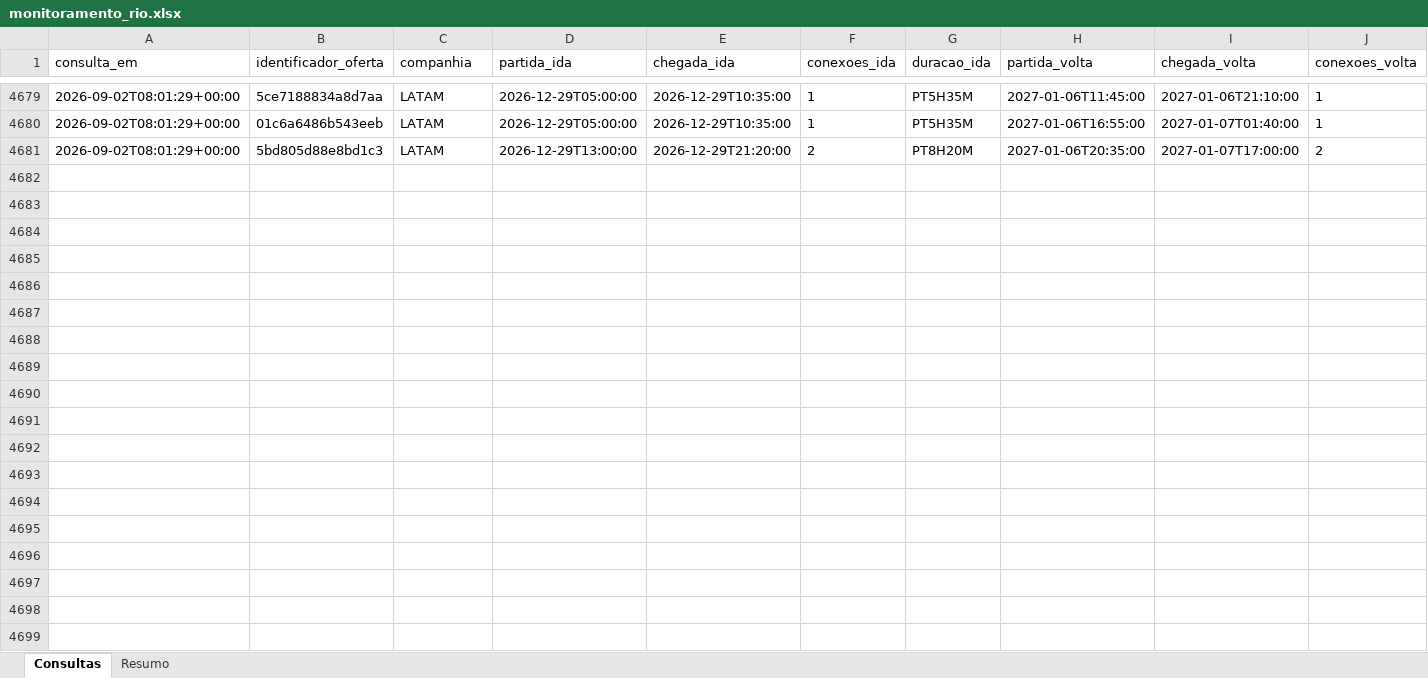
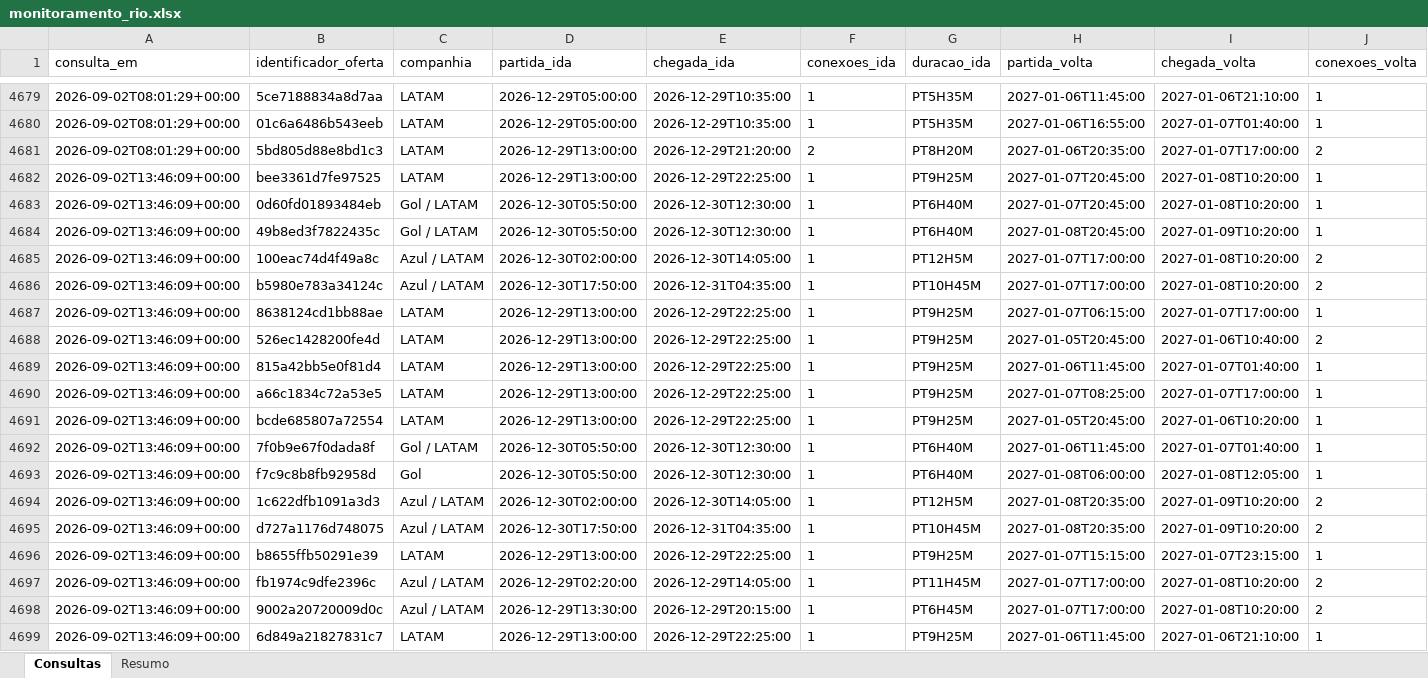
Before and after one commit to asouzaa/monitora-voos, an Excel workbook: docs/monitoramento_rio.xlsx, sheet Consultas, drawn as a sheet; only a part is shown, gaps mark what is left out; values as stored, in another font and other column widths than the file's, no borders; rows hold the shown columns only; the diff covers the shown part only; the diff names each change by its address in the sheet, - before the commit and + after, or states it on an @@ line.

```diff
--- a/docs/monitoramento_rio.xlsx (sheet Consultas)
+++ b/docs/monitoramento_rio.xlsx (sheet Consultas)
+row 4682: 2026-09-02T13:46:09+00:00 | bee3361d7fe97525 | LATAM | 2026-12-29T13:00:00 | 2026-12-29T22:25:00 | 1 | PT9H25M | 2027-01-07T20:45:00 | 2027-01-08T10:20:00 | 1
+row 4683: 2026-09-02T13:46:09+00:00 | 0d60fd01893484eb | Gol / LATAM | 2026-12-30T05:50:00 | 2026-12-30T12:30:00 | 1 | PT6H40M | 2027-01-07T20:45:00 | 2027-01-08T10:20:00 | 1
+row 4684: 2026-09-02T13:46:09+00:00 | 49b8ed3f7822435c | Gol / LATAM | 2026-12-30T05:50:00 | 2026-12-30T12:30:00 | 1 | PT6H40M | 2027-01-08T20:45:00 | 2027-01-09T10:20:00 | 1
+row 4685: 2026-09-02T13:46:09+00:00 | 100eac74d4f49a8c | Azul / LATAM | 2026-12-30T02:00:00 | 2026-12-30T14:05:00 | 1 | PT12H5M | 2027-01-07T17:00:00 | 2027-01-08T10:20:00 | 2
+row 4686: 2026-09-02T13:46:09+00:00 | b5980e783a34124c | Azul / LATAM | 2026-12-30T17:50:00 | 2026-12-31T04:35:00 | 1 | PT10H45M | 2027-01-07T17:00:00 | 2027-01-08T10:20:00 | 2
+row 4687: 2026-09-02T13:46:09+00:00 | 8638124cd1bb88ae | LATAM | 2026-12-29T13:00:00 | 2026-12-29T22:25:00 | 1 | PT9H25M | 2027-01-07T06:15:00 | 2027-01-07T17:00:00 | 1
+row 4688: 2026-09-02T13:46:09+00:00 | 526ec1428200fe4d | LATAM | 2026-12-29T13:00:00 | 2026-12-29T22:25:00 | 1 | PT9H25M | 2027-01-05T20:45:00 | 2027-01-06T10:40:00 | 2
+row 4689: 2026-09-02T13:46:09+00:00 | 815a42bb5e0f81d4 | LATAM | 2026-12-29T13:00:00 | 2026-12-29T22:25:00 | 1 | PT9H25M | 2027-01-06T11:45:00 | 2027-01-07T01:40:00 | 1
+row 4690: 2026-09-02T13:46:09+00:00 | a66c1834c72a53e5 | LATAM | 2026-12-29T13:00:00 | 2026-12-29T22:25:00 | 1 | PT9H25M | 2027-01-07T08:25:00 | 2027-01-07T17:00:00 | 1
+row 4691: 2026-09-02T13:46:09+00:00 | bcde685807a72554 | LATAM | 2026-12-29T13:00:00 | 2026-12-29T22:25:00 | 1 | PT9H25M | 2027-01-05T20:45:00 | 2027-01-06T10:20:00 | 1
+row 4692: 2026-09-02T13:46:09+00:00 | 7f0b9e67f0dada8f | Gol / LATAM | 2026-12-30T05:50:00 | 2026-12-30T12:30:00 | 1 | PT6H40M | 2027-01-06T11:45:00 | 2027-01-07T01:40:00 | 1
+row 4693: 2026-09-02T13:46:09+00:00 | f7c9c8b8fb92958d | Gol | 2026-12-30T05:50:00 | 2026-12-30T12:30:00 | 1 | PT6H40M | 2027-01-08T06:00:00 | 2027-01-08T12:05:00 | 1
+row 4694: 2026-09-02T13:46:09+00:00 | 1c622dfb1091a3d3 | Azul / LATAM | 2026-12-30T02:00:00 | 2026-12-30T14:05:00 | 1 | PT12H5M | 2027-01-08T20:35:00 | 2027-01-09T10:20:00 | 2
+row 4695: 2026-09-02T13:46:09+00:00 | d727a1176d748075 | Azul / LATAM | 2026-12-30T17:50:00 | 2026-12-31T04:35:00 | 1 | PT10H45M | 2027-01-08T20:35:00 | 2027-01-09T10:20:00 | 2
+row 4696: 2026-09-02T13:46:09+00:00 | b8655ffb50291e39 | LATAM | 2026-12-29T13:00:00 | 2026-12-29T22:25:00 | 1 | PT9H25M | 2027-01-07T15:15:00 | 2027-01-07T23:15:00 | 1
+row 4697: 2026-09-02T13:46:09+00:00 | fb1974c9dfe2396c | Azul / LATAM | 2026-12-29T02:20:00 | 2026-12-29T14:05:00 | 1 | PT11H45M | 2027-01-07T17:00:00 | 2027-01-08T10:20:00 | 2
+row 4698: 2026-09-02T13:46:09+00:00 | 9002a20720009d0c | Azul / LATAM | 2026-12-29T13:30:00 | 2026-12-29T20:15:00 | 1 | PT6H45M | 2027-01-07T17:00:00 | 2027-01-08T10:20:00 | 2
+row 4699: 2026-09-02T13:46:09+00:00 | 6d849a21827831c7 | LATAM | 2026-12-29T13:00:00 | 2026-12-29T22:25:00 | 1 | PT9H25M | 2027-01-06T11:45:00 | 2027-01-06T21:10:00 | 1
```
Also changed, not shown: 102 added rows elsewhere in this sheet, sheet Resumo, docs/monitoramento_fortaleza.xlsx, docs/monitoramento_joao_pessoa.xlsx, 9 other files.
